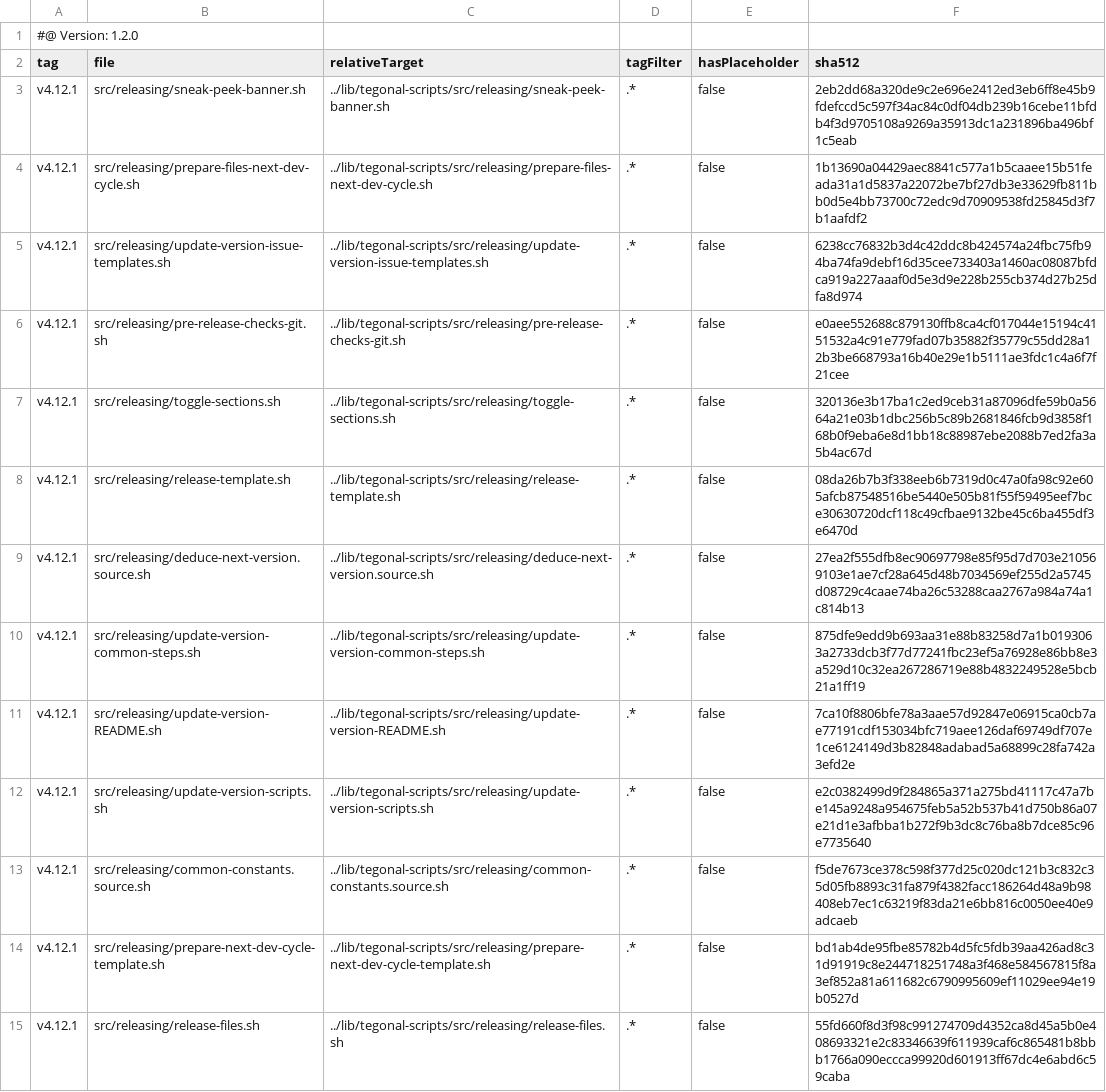
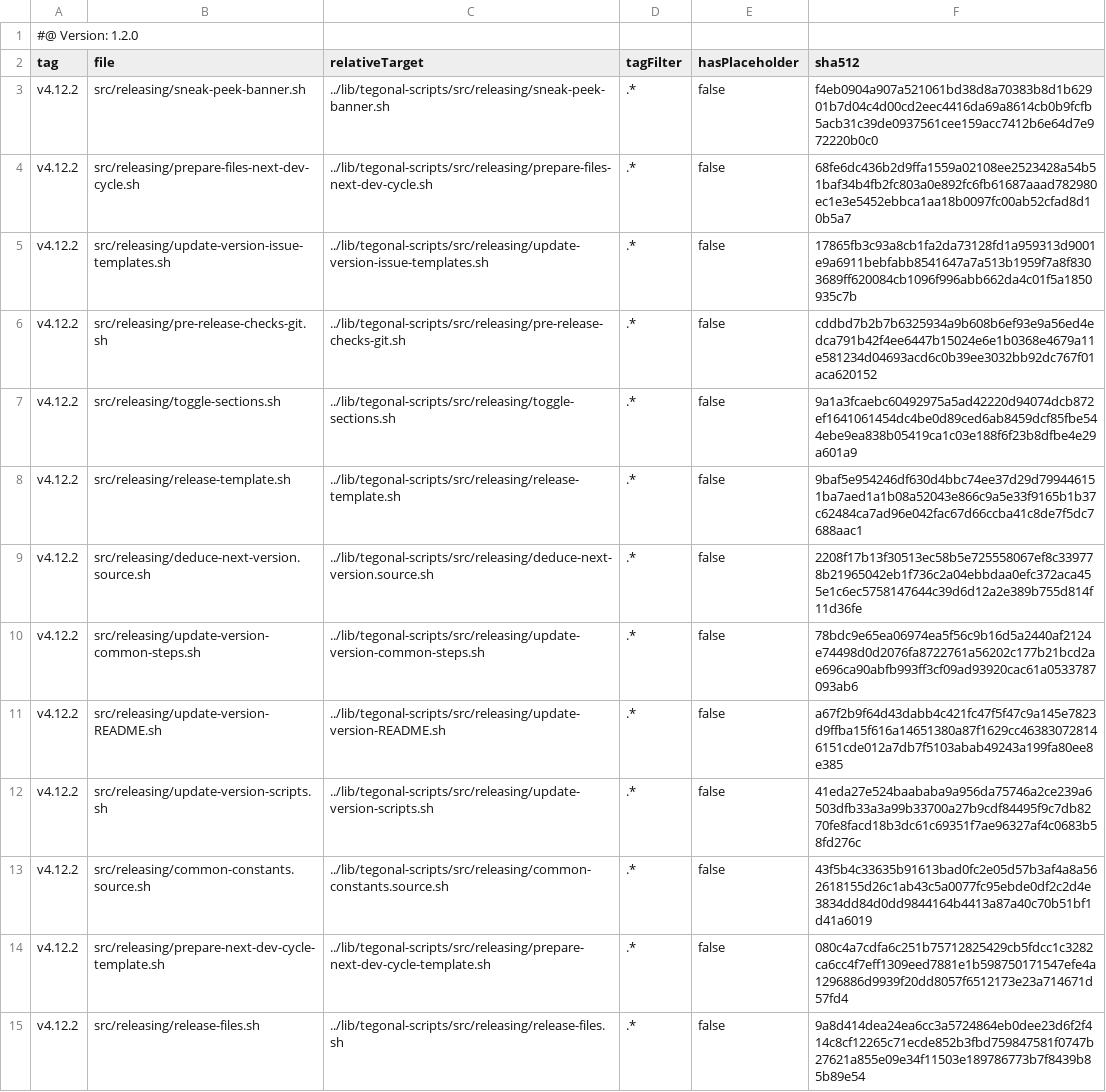
Before and after one commit to tegonal/cohiva, a TSV file: .gt/remotes/tegonal-scripts/pulled.tsv, drawn as a sheet; only a part is shown; the diff covers the shown part only; the diff names each change by its address in the sheet, - before the commit and + after, or states it on an @@ line.

Commit message:
update files of remote tegonal-scripts to version v4.12.2 via gt

```diff
--- a/.gt/remotes/tegonal-scripts/pulled.tsv
+++ b/.gt/remotes/tegonal-scripts/pulled.tsv
-A3:A15 (tag): v4.12.1
+A3:A15 (tag): v4.12.2
-F3 (sha512): 2eb2dd68a320de9c2e696e2412ed3eb6ff8e45b9fdefccd5c597f34ac84c0df04db239b16cebe11bfdb4f3d9705108a9269a35913dc1a231896ba496bf1c5eab
+F3 (sha512): f4eb0904a907a521061bd38d8a70383b8d1b62901b7d04c4d00cd2eec4416da69a8614cb0b9fcfb5acb31c39de0937561cee159acc7412b6e64d7e972220b0c0
-F4 (sha512): 1b13690a04429aec8841c577a1b5caaee15b51feada31a1d5837a22072be7bf27db3e33629fb811bb0d5e4bb73700c72edc9d70909538fd25845d3f7b1aafdf2
+F4 (sha512): 68fe6dc436b2d9ffa1559a02108ee2523428a54b51baf34b4fb2fc803a0e892fc6fb61687aaad782980ec1e3e5452ebbca1aa18b0097fc00ab52cfad8d10b5a7
-F5 (sha512): 6238cc76832b3d4c42ddc8b424574a24fbc75fb94ba74fa9debf16d35cee733403a1460ac08087bfdca919a227aaaf0d5e3d9e228b255cb374d27b25dfa8d974
+F5 (sha512): 17865fb3c93a8cb1fa2da73128fd1a959313d9001e9a6911bebfabb8541647a7a513b1959f7a8f8303689ff620084cb1096f996abb662da4c01f5a1850935c7b
-F6 (sha512): e0aee552688c879130ffb8ca4cf017044e15194c4151532a4c91e779fad07b35882f35779c55dd28a12b3be668793a16b40e29e1b5111ae3fdc1c4a6f7f21cee
+F6 (sha512): cddbd7b2b7b6325934a9b608b6ef93e9a56ed4edca791b42f4ee6447b15024e6e1b0368e4679a11e581234d04693acd6c0b39ee3032bb92dc767f01aca620152
-F7 (sha512): 320136e3b17ba1c2ed9ceb31a87096dfe59b0a5664a21e03b1dbc256b5c89b2681846fcb9d3858f168b0f9eba6e8d1bb18c88987ebe2088b7ed2fa3a5b4ac67d
+F7 (sha512): 9a1a3fcaebc60492975a5ad42220d94074dcb872ef1641061454dc4be0d89ced6ab8459dcf85fbe544ebe9ea838b05419ca1c03e188f6f23b8dfbe4e29a601a9
-F8 (sha512): 08da26b7b3f338eeb6b7319d0c47a0fa98c92e605afcb87548516be5440e505b81f55f59495eef7bce30630720dcf118c49cfbae9132be45c6ba455df3e6470d
+F8 (sha512): 9baf5e954246df630d4bbc74ee37d29d799446151ba7aed1a1b08a52043e866c9a5e33f9165b1b37c62484ca7ad96e042fac67d66ccba41c8de7f5dc7688aac1
-F9 (sha512): 27ea2f555dfb8ec90697798e85f95d7d703e210569103e1ae7cf28a645d48b7034569ef255d2a5745d08729c4caae74ba26c53288caa2767a984a74a1c814b13
+F9 (sha512): 2208f17b13f30513ec58b5e725558067ef8c339778b21965042eb1f736c2a04ebbdaa0efc372aca455e1c6ec5758147644c39d6d12a2e389b755d814f11d36fe
-F10 (sha512): 875dfe9edd9b693aa31e88b83258d7a1b0193063a2733dcb3f77d77241fbc23ef5a76928e86bb8e3a529d10c32ea267286719e88b4832249528e5bcb21a1ff19
+F10 (sha512): 78bdc9e65ea06974ea5f56c9b16d5a2440af2124e74498d0d2076fa8722761a56202c177b21bcd2ae696ca90abfb993ff3cf09ad93920cac61a0533787093ab6
-F11 (sha512): 7ca10f8806bfe78a3aae57d92847e06915ca0cb7ae77191cdf153034bfc719aee126daf69749df707e1ce6124149d3b82848adabad5a68899c28fa742a3efd2e
+F11 (sha512): a67f2b9f64d43dabb4c421fc47f5f47c9a145e7823d9ffba15f616a14651380a87f1629cc463830728146151cde012a7db7f5103abab49243a199fa80ee8e385
-F12 (sha512): e2c0382499d9f284865a371a275bd41117c47a7be145a9248a954675feb5a52b537b41d750b86a07e21d1e3afbba1b272f9b3dc8c76ba8b7dce85c96e7735640
+F12 (sha512): 41eda27e524baababa9a956da75746a2ce239a6503dfb33a3a99b33700a27b9cdf84495f9c7db8270fe8facd18b3dc61c69351f7ae96327af4c0683b58fd276c
-F13 (sha512): f5de7673ce378c598f377d25c020dc121b3c832c35d05fb8893c31fa879f4382facc186264d48a9b98408eb7ec1c63219f83da21e6bb816c0050ee40e9adcaeb
+F13 (sha512): 43f5b4c33635b91613bad0fc2e05d57b3af4a8a562618155d26c1ab43c5a0077fc95ebde0df2c2d4e3834dd84d0dd9844164b4413a87a40c70b51bf1d41a6019
-F14 (sha512): bd1ab4de95fbe85782b4d5fc5fdb39aa426ad8c31d91919c8e244718251748a3f468e584567815f8a3ef852a81a611682c6790995609ef11029ee94e19b0527d
+F14 (sha512): 080c4a7cdfa6c251b75712825429cb5fdcc1c3282ca6cc4f7eff1309eed7881e1b598750171547efe4a1296886d9939f20dd8057f6512173e23a714671d57fd4
-F15 (sha512): 55fd660f8d3f98c991274709d4352ca8d45a5b0e408693321e2c83346639f611939caf6c865481b8bbb1766a090eccca99920d601913ff67dc4e6abd6c59caba
+F15 (sha512): 9a8d414dea24ea6cc3a5724864eb0dee23d6f2f414c8cf12265c71ecde852b3fbd759847581f0747b27621a855e09e34f11503e189786773b7f8439b85b89e54
```
Also changed, not shown: 44 edited cells elsewhere in this file, 35 other files.
